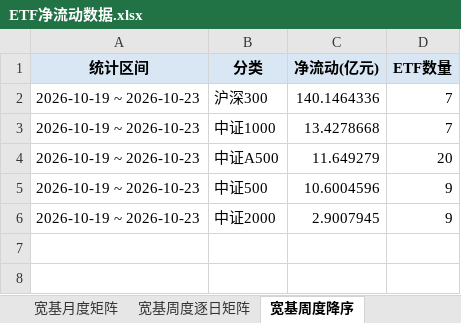
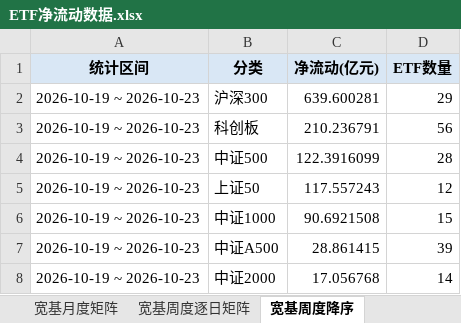
Before and after one commit to atlas-asia/etf-flow-dashboard, an Excel workbook: ETF净流动数据.xlsx, sheet 宽基周度降序, drawn as a sheet; values as stored, in another font and other column widths than the file's, no borders; removed rows and columns are numbered as before the commit, all else as after; the diff names each change by its address in the sheet, - before the commit and + after, or states it on an @@ line.

```diff
--- a/ETF净流动数据.xlsx (sheet 宽基周度降序)
+++ b/ETF净流动数据.xlsx (sheet 宽基周度降序)
-C2 (净流动(亿元)): 140.1464336
+C2 (净流动(亿元)): 639.600281
-D2 (ETF数量): 7
+D2 (ETF数量): 29
+row 3: 2026-10-19 ~ 2026-10-23 | 科创板 | 210.236791 | 56
+row 4: 2026-10-19 ~ 2026-10-23 | 中证500 | 122.3916099 | 28
+row 5: 2026-10-19 ~ 2026-10-23 | 上证50 | 117.557243 | 12
-C6 (净流动(亿元)): 13.4278668
+C6 (净流动(亿元)): 90.6921508
-D6 (ETF数量): 7
+D6 (ETF数量): 15
-C7 (净流动(亿元)): 11.649279
+C7 (净流动(亿元)): 28.861415
-D7 (ETF数量): 20
+D7 (ETF数量): 39
-row 5: 2026-10-19 ~ 2026-10-23 | 中证500 | 10.6004596 | 9
-C8 (净流动(亿元)): 2.9007945
+C8 (净流动(亿元)): 17.056768
-D8 (ETF数量): 9
+D8 (ETF数量): 14
```
Also changed, not shown: sheet ETF明细, sheet 行业周度降序, sheet 行业周度逐日矩阵, sheet 周度长表, sheet 港股周度降序, sheet 行业月度矩阵, 8 more sheets, 1 other file.
